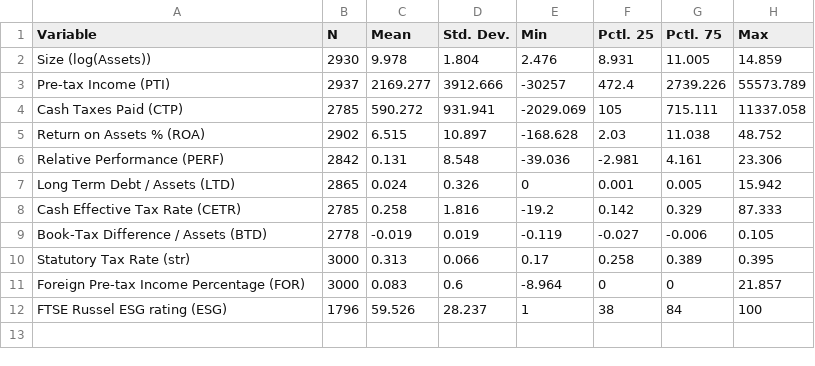
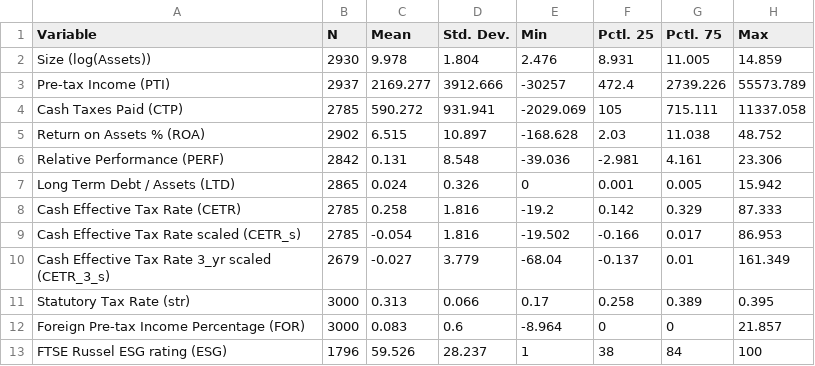
Before and after one commit to jwhwaal/SDG_tax, a CSV file: summary1.csv, drawn as a sheet.

```diff
--- a/summary1.csv
+++ b/summary1.csv
@@ -8,3 +8,4 @@
 "Cash Effective Tax Rate (CETR)","2785","0.258","1.816","-19.2","0.142","0.329","87.333"
-"Book-Tax Difference / Assets (BTD)","2778","-0.019","0.019","-0.119","-0.027","-0.006","0.105"
+"Cash Effective Tax Rate scaled (CETR_s)","2785","-0.054","1.816","-19.502","-0.166","0.017","86.953"
+"Cash Effective Tax Rate 3_yr scaled (CETR_3_s)","2679","-0.027","3.779","-68.04","-0.137","0.01","161.349"
 "Statutory Tax Rate (str)","3000","0.313","0.066","0.17","0.258","0.389","0.395"
```
Also changed, not shown: cormat1.csv, summary2.csv, 10 other files.
